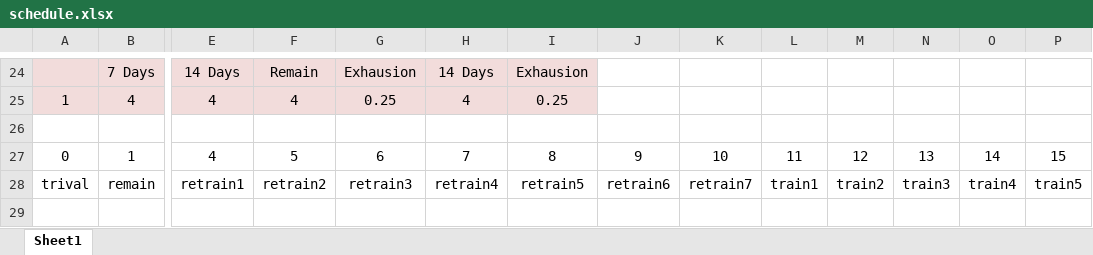
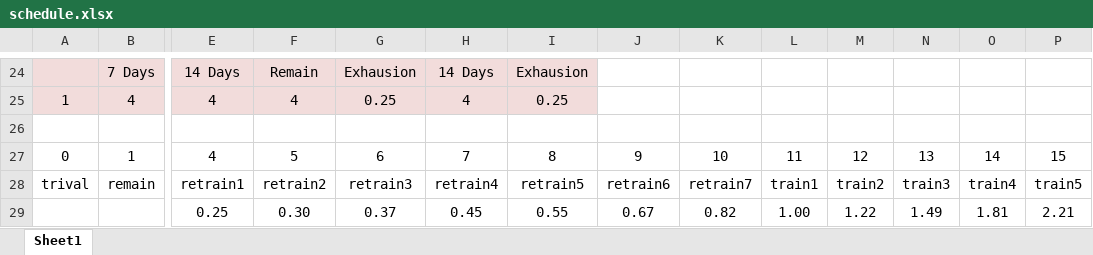
Before and after one commit to ivanliu1989/Helping-Santas-Helpers, an Excel workbook: Latest Stable Models/greedy algorithm/schedule.xlsx, sheet Sheet1, drawn as a sheet; only a part is shown, gaps mark what is left out; values as stored, in another font and other column widths than the file's, no borders; rows hold the shown columns only; the diff names each change by its address in the sheet, - before the commit and + after, or states it on an @@ line.

Commit message:
greedy

```diff
--- a/Latest Stable Models/greedy algorithm/schedule.xlsx (sheet Sheet1)
+++ b/Latest Stable Models/greedy algorithm/schedule.xlsx (sheet Sheet1)
+row 29:  |  | 0.25 | 0.30 | 0.37 | 0.45 | 0.55 | 0.67 | 0.82 | 1.00 | 1.22 | 1.49 | 1.81 | 2.21
```
Also changed, not shown: 3 other files.
